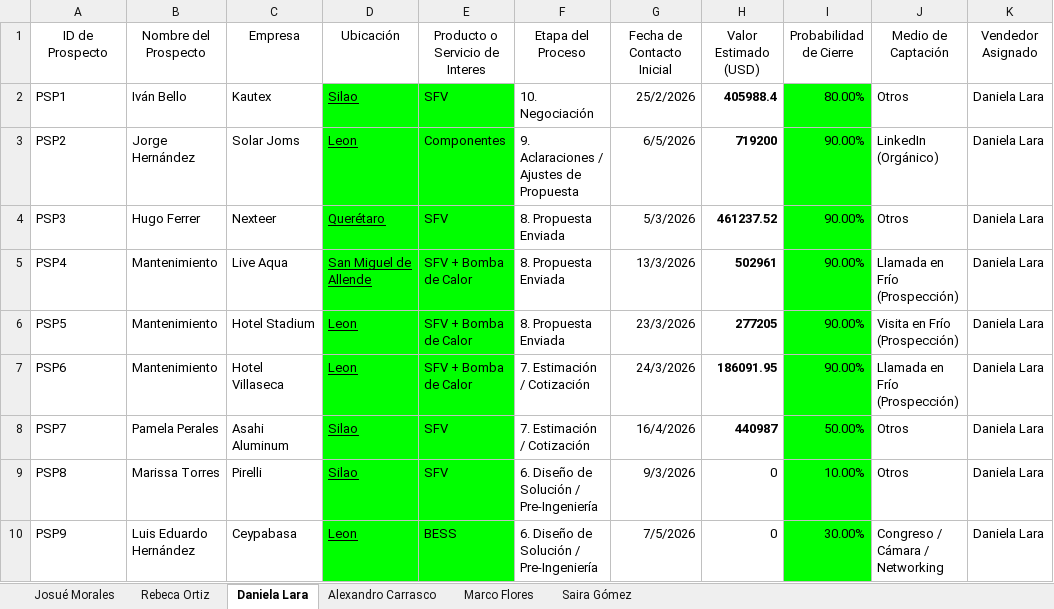
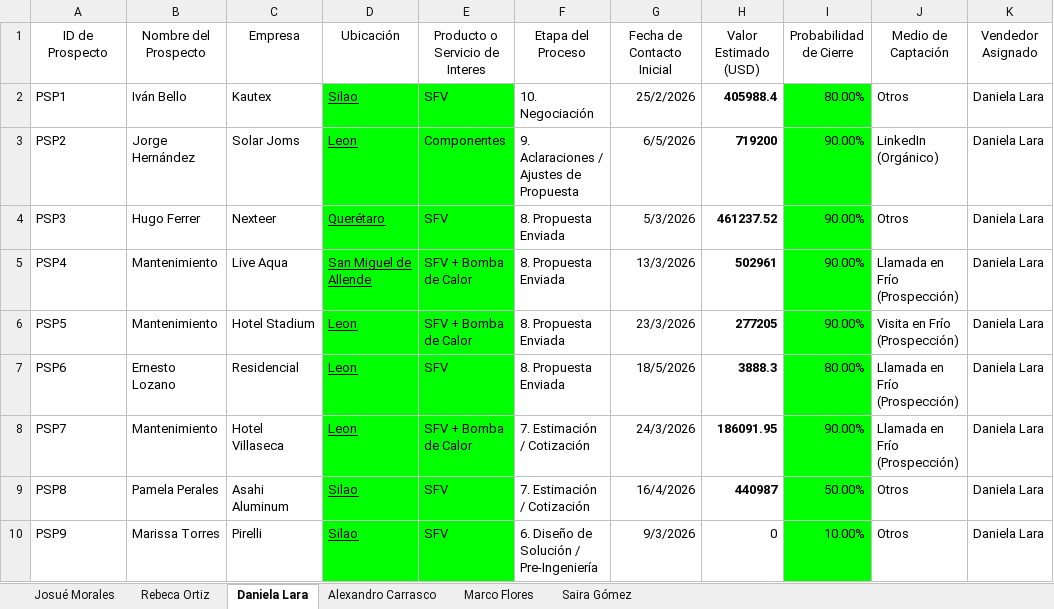
Before and after one commit to OrlandoDesmex/desmex-PipelineDirV1, an Excel workbook: data/PIPE LINE PROCESO COMERCIAL - Ventas TA.xlsx, sheet Daniela Lara, drawn as a sheet; only a part is shown; values as stored, in another font and other column widths than the file's, no borders; table styles not drawn; the diff covers the shown part only; the diff names each change by its address in the sheet, - before the commit and + after, or states it on an @@ line.

Commit message:
data: actualizar pipeline Excel

```diff
--- a/data/PIPE LINE PROCESO COMERCIAL - Ventas TA.xlsx (sheet Daniela Lara)
+++ b/data/PIPE LINE PROCESO COMERCIAL - Ventas TA.xlsx (sheet Daniela Lara)
-B7 (Nombre del Prospecto): Mantenimiento
+B7 (Nombre del Prospecto): Ernesto Lozano
-C7 (Empresa): Hotel Villaseca
+C7 (Empresa): Residencial
-E7 (Producto o Servicio de Interes): SFV + Bomba de Calor
+E7 (Producto o Servicio de Interes): SFV
-F7 (Etapa del Proceso): 7. Estimación / Cotización
+F7 (Etapa del Proceso): 8. Propuesta Enviada
-G7 (Fecha de Contacto Inicial): 24/3/2026
+G7 (Fecha de Contacto Inicial): 18/5/2026
-H7 (Valor Estimado (USD)): 186091.95
+H7 (Valor Estimado (USD)): 3888.3
-I7 (Probabilidad de Cierre): 90.00%
+I7 (Probabilidad de Cierre): 80.00%
-B8 (Nombre del Prospecto): Pamela Perales
+B8 (Nombre del Prospecto): Mantenimiento
-C8 (Empresa): Asahi Aluminum
+C8 (Empresa): Hotel Villaseca
-D8 (Ubicación): Silao
+D8 (Ubicación): Leon
-E8 (Producto o Servicio de Interes): SFV
+E8 (Producto o Servicio de Interes): SFV + Bomba de Calor
-G8 (Fecha de Contacto Inicial): 16/4/2026
+G8 (Fecha de Contacto Inicial): 24/3/2026
-H8 (Valor Estimado (USD)): 440987
+H8 (Valor Estimado (USD)): 186091.95
-I8 (Probabilidad de Cierre): 50.00%
+I8 (Probabilidad de Cierre): 90.00%
-J8 (Medio de Captación): Otros
+J8 (Medio de Captación): Llamada en Frío (Prospección)
-B9 (Nombre del Prospecto): Marissa Torres
+B9 (Nombre del Prospecto): Pamela Perales
-C9 (Empresa): Pirelli
+C9 (Empresa): Asahi Aluminum
-F9 (Etapa del Proceso): 6. Diseño de Solución / Pre-Ingeniería
+F9 (Etapa del Proceso): 7. Estimación / Cotización
-G9 (Fecha de Contacto Inicial): 9/3/2026
+G9 (Fecha de Contacto Inicial): 16/4/2026
-H9 (Valor Estimado (USD)): 0
+H9 (Valor Estimado (USD)): 440987
-H9 bold: off
+H9 bold: on
-I9 (Probabilidad de Cierre): 10.00%
+I9 (Probabilidad de Cierre): 50.00%
-B10 (Nombre del Prospecto): Luis Eduardo Hernández
+B10 (Nombre del Prospecto): Marissa Torres
-C10 (Empresa): Ceypabasa
+C10 (Empresa): Pirelli
-D10 (Ubicación): Leon
+D10 (Ubicación): Silao
-E10 (Producto o Servicio de Interes): BESS
+E10 (Producto o Servicio de Interes): SFV
-G10 (Fecha de Contacto Inicial): 7/5/2026
+G10 (Fecha de Contacto Inicial): 9/3/2026
-I10 (Probabilidad de Cierre): 30.00%
+I10 (Probabilidad de Cierre): 10.00%
-J10 (Medio de Captación): Congreso / Cámara / Networking
+J10 (Medio de Captación): Otros
```
Also changed, not shown: 16 added rows, 204 edited cells and cell formats elsewhere in this sheet, sheet Alexandro Carrasco, sheet Saira Gómez.
